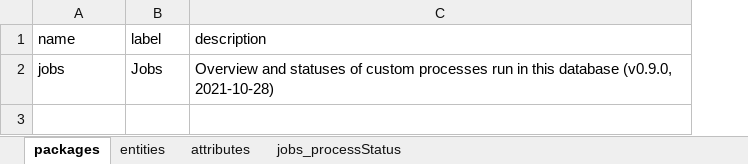
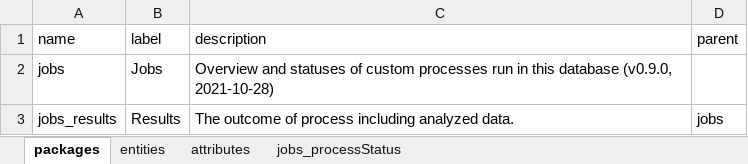
Before and after one commit to molgenis/rd-datamodel, an Excel workbook: emx/dist/jobs.xlsx, sheet packages, drawn as a sheet; values as stored, in another font and other column widths than the file's, no borders; the diff names each change by its address in the sheet, - before the commit and + after, or states it on an @@ line.

Commit message:
jobs module: added subpackage for results

```diff
--- a/emx/dist/jobs.xlsx (sheet packages)
+++ b/emx/dist/jobs.xlsx (sheet packages)
+column D (parent), empty
+row 3: jobs_results | Results | The outcome of process including analyzed data. | jobs
```
Also changed, not shown: 3 other files.
